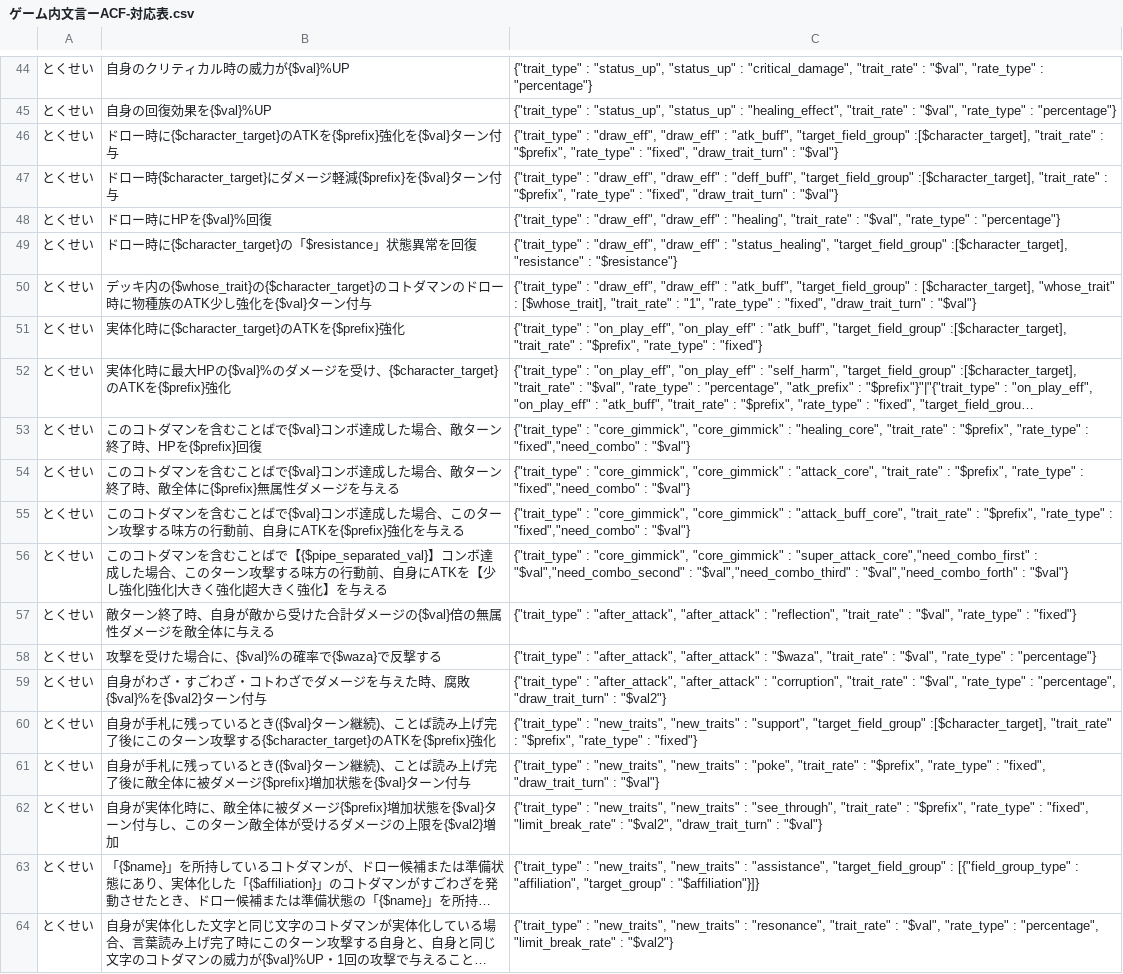
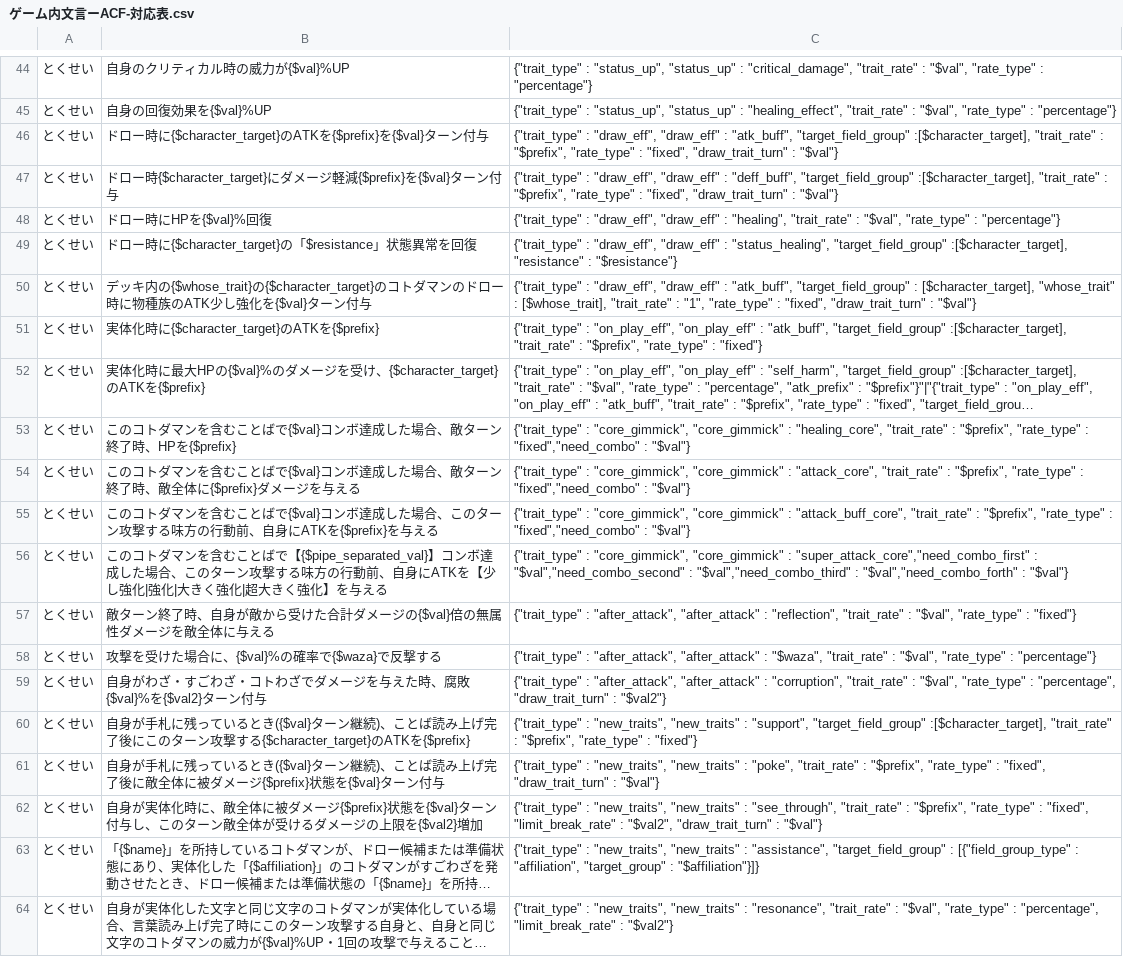
Before and after one commit to satorub01-cyber/kotodaman-db, a CSV file: lib/ゲーム内文言ーACF-対応表.csv, drawn as a sheet; only a part is shown, gaps mark what is left out; long unchanged cells end in …; the diff names each change by its address in the sheet, - before the commit and + after, or states it on an @@ line.

```diff
--- a/lib/ゲーム内文言ーACF-対応表.csv
+++ b/lib/ゲーム内文言ーACF-対応表.csv
-B46: …を{$prefix}強化を{$val}…
+B46: …を{$prefix}を{$val}…
-B51: 実体化時に{$character_target}のATKを{$prefix}強化
+B51: 実体化時に{$character_target}のATKを{$prefix}
-B52: …のATKを{$prefix}強化
+B52: …のATKを{$prefix}
-B53: …、HPを{$prefix}回復
+B53: …、HPを{$prefix}
-B54: …全体に{$prefix}無属性ダメージ…
+B54: …全体に{$prefix}ダメージ…
-B55: …にATKを{$prefix}強化を与える
+B55: …にATKを{$prefix}を与える
-B60: …のATKを{$prefix}強化
+B60: …のATKを{$prefix}
-B61: …メージ{$prefix}増加状態を{$val}…
+B61: …メージ{$prefix}状態を{$val}…
-B62: …メージ{$prefix}増加状態を{$val}…
+B62: …メージ{$prefix}状態を{$val}…
```
Also changed, not shown: 4 other files.
